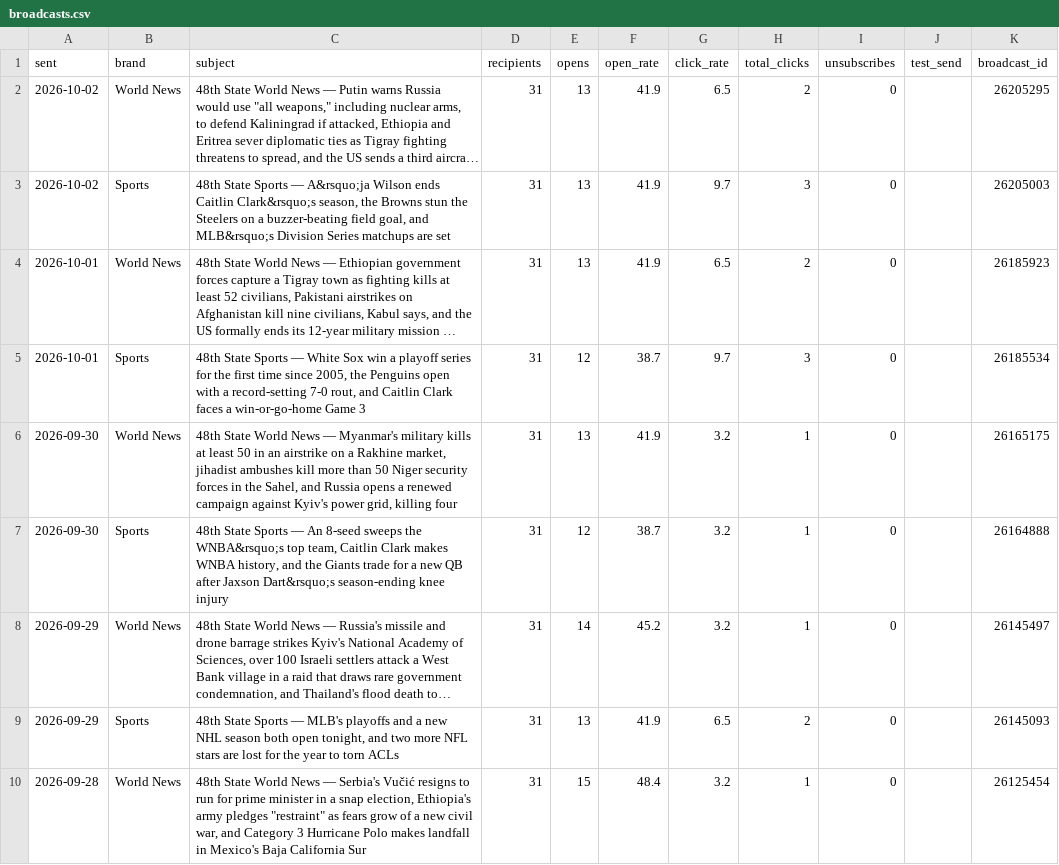
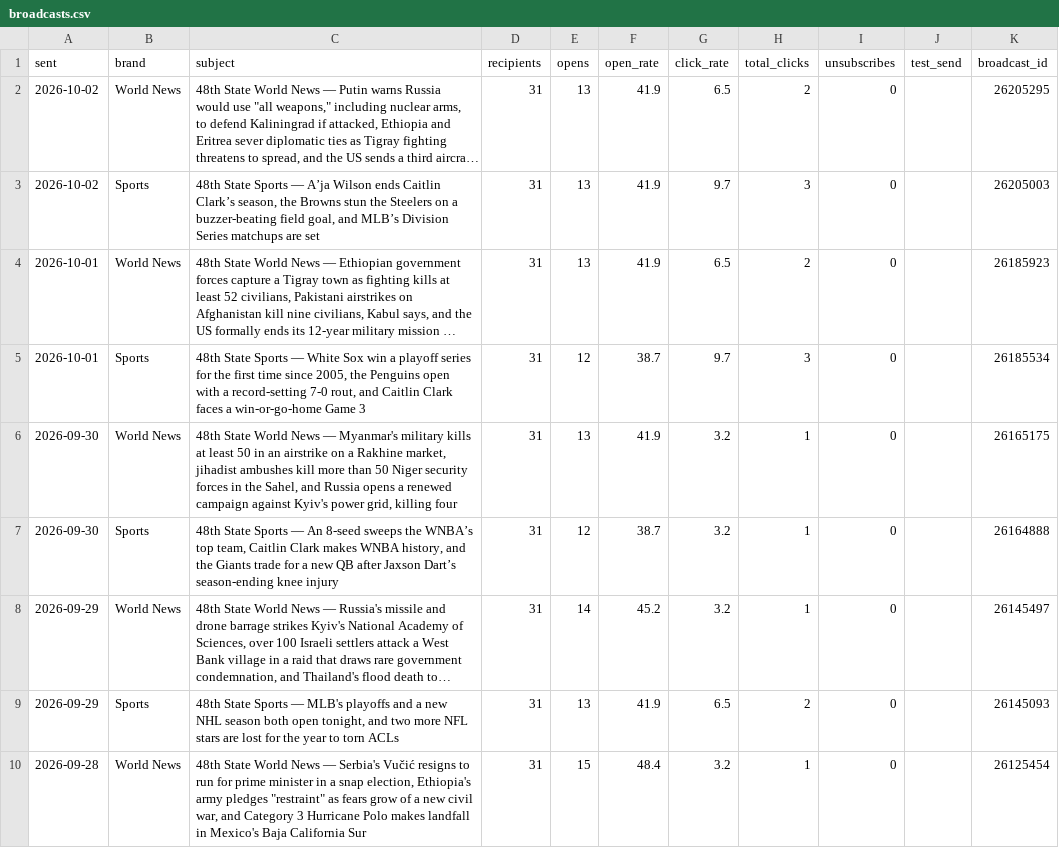
Before and after one commit to kamaljac3-ui/d3vil-sports, a CSV file: broadcasts.csv, drawn as a sheet; only a part is shown; long unchanged cells end in …; the diff covers the shown part only; the diff names each change by its address in the sheet, - before the commit and + after, or states it on an @@ line.

```diff
--- a/broadcasts.csv
+++ b/broadcasts.csv
-C3 (subject): …Sports — A&rsquo;ja Wilson ends Caitlin Clark&rsquo;s season, the Browns stun the Steelers on a buzzer-beating field goal, and MLB&rsquo;s Division Series…
+C3 (subject): …Sports — A’ja Wilson ends Caitlin Clark’s season, the Browns stun the Steelers on a buzzer-beating field goal, and MLB’s Division Series…
-C7 (subject): …sweeps the WNBA&rsquo;s top team, Caitlin Clark makes WNBA history, and the Giants trade for a new QB after Jaxson Dart&rsquo;s season-ending knee…
+C7 (subject): …sweeps the WNBA’s top team, Caitlin Clark makes WNBA history, and the Giants trade for a new QB after Jaxson Dart’s season-ending knee…
```
Also changed, not shown: 5 edited cells elsewhere in this file.
